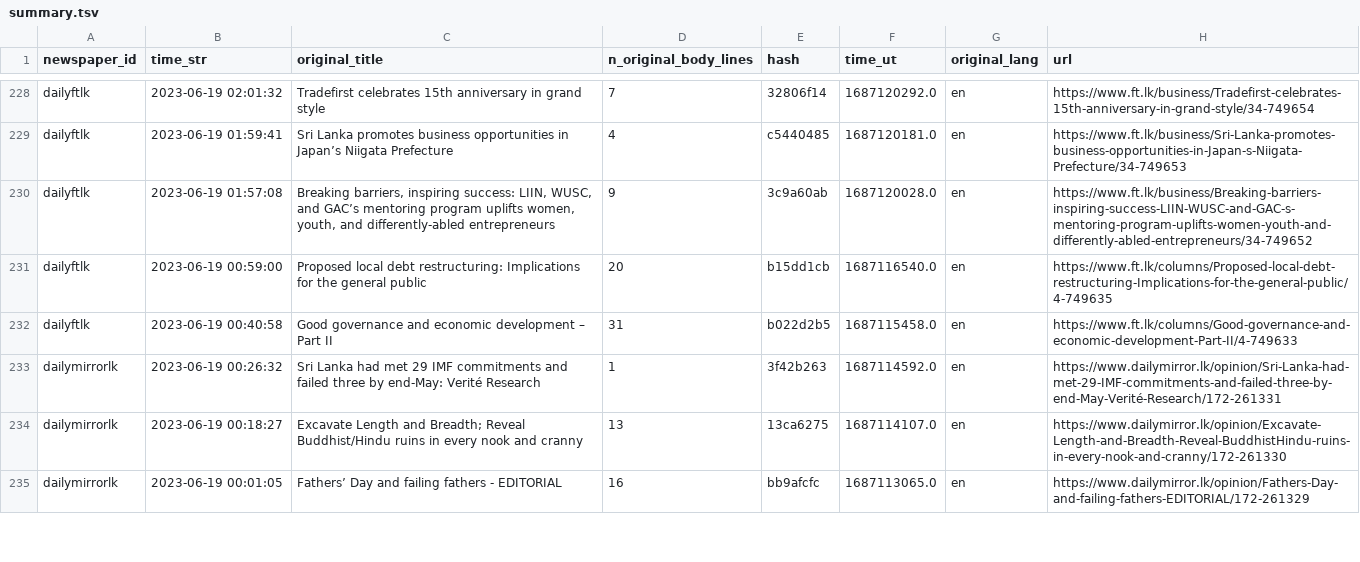
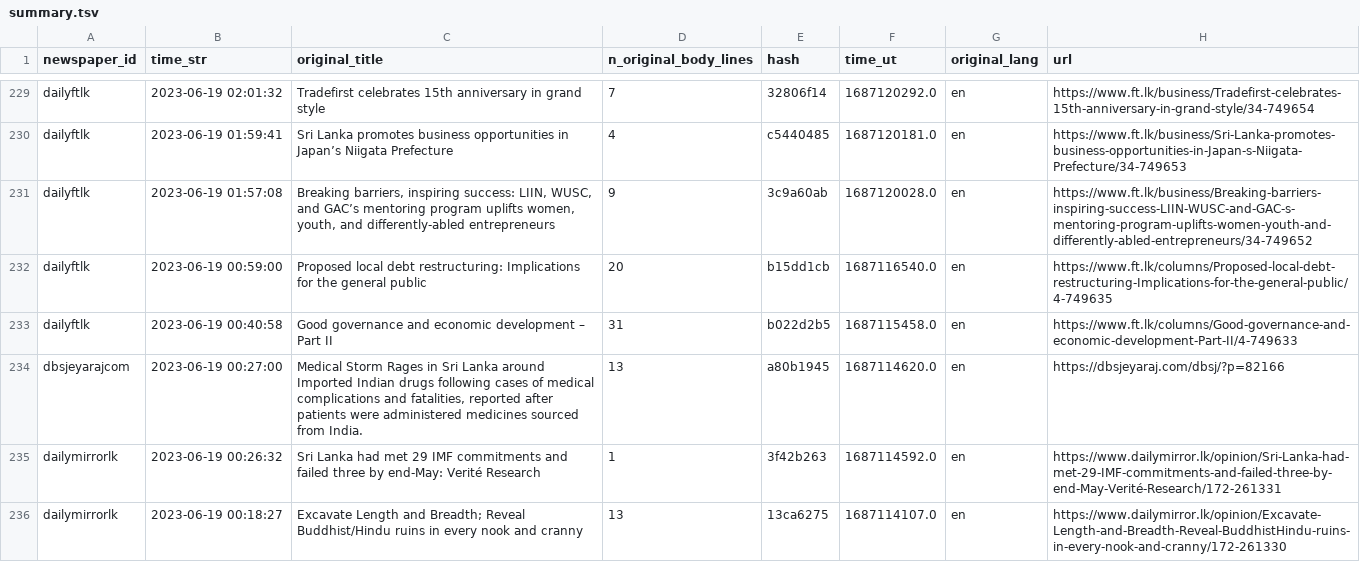
Before and after one commit to nuuuwan/news_lk3_data, a TSV file: reports/summary.tsv, drawn as a sheet; only a part is shown, gaps mark what is left out; the shorter side is filled out with more unchanged rows; the diff covers the shown part only; the diff names each change by its address in the sheet, - before the commit and + after, or states it on an @@ line.

Commit message:
Uploaded reports

```diff
--- a/reports/summary.tsv
+++ b/reports/summary.tsv
+row 234: dbsjeyarajcom | 2023-06-19 00:27:00 | Medical Storm Rages in Sri Lanka around Imported Indian drugs following cases of medical complications and fatalities, reported after patients were administered medicines sourced from India. | 13 | a80b1945 | 1687114620.0 | en | https://dbsjeyaraj.com/dbsj/?p=82166
```
Also changed, not shown: 2 added rows, 1 removed row and 1 edited cell elsewhere in this file, 1 other file.
